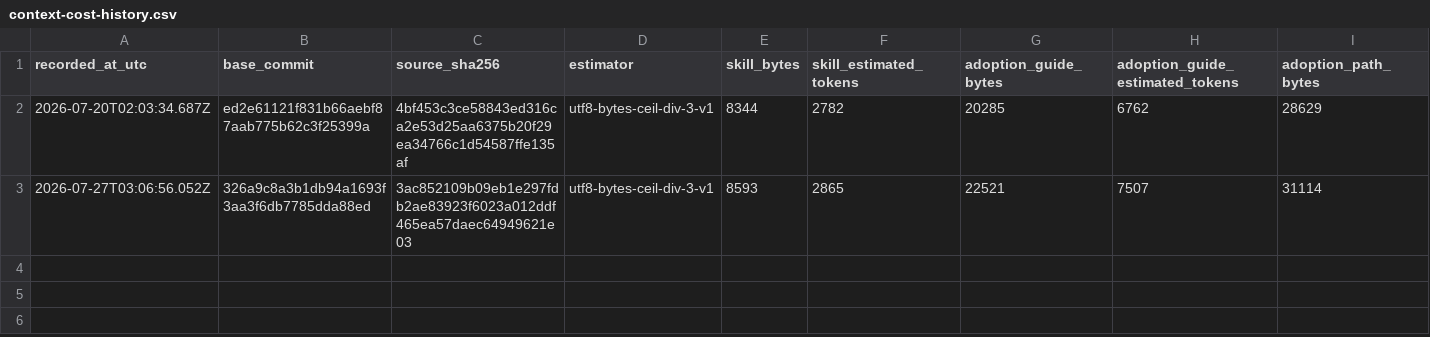
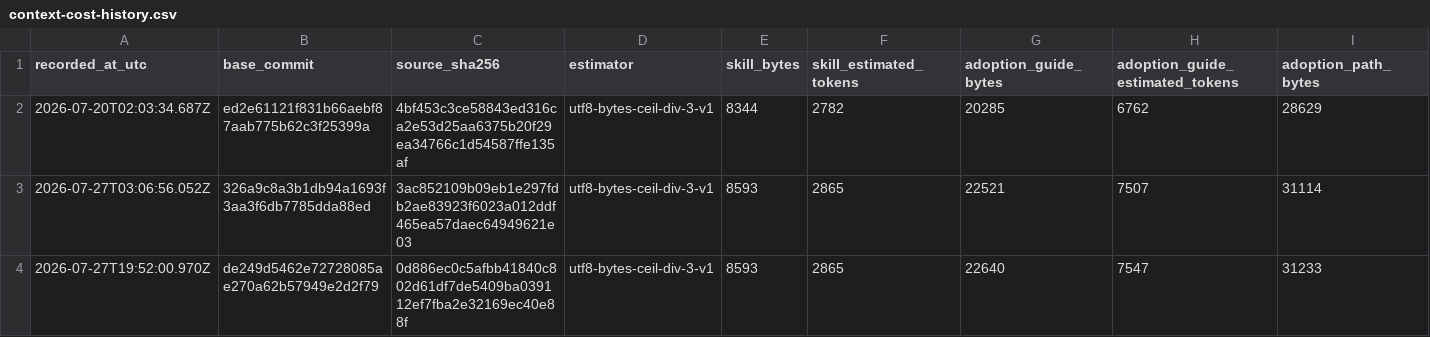
Before and after one commit to bright-builds-llc/bright-builds-rules, a CSV file: metrics/context-cost-history.csv, drawn as a sheet; only a part is shown; rows hold the shown columns only; the diff names each change by its address in the sheet, - before the commit and + after, or states it on an @@ line.

```diff
--- a/metrics/context-cost-history.csv
+++ b/metrics/context-cost-history.csv
+row 4: 2026-07-27T19:52:00.970Z | de249d5462e72728085ae270a62b57949e2d2f79 | 0d886ec0c5afbb41840c802d61df7de5409ba039112ef7fba2e32169ec40e88f | utf8-bytes-ceil-div-3-v1 | 8593 | 2865 | 22640 | 7547 | 31233
```
Also changed, not shown: 22 other files.
